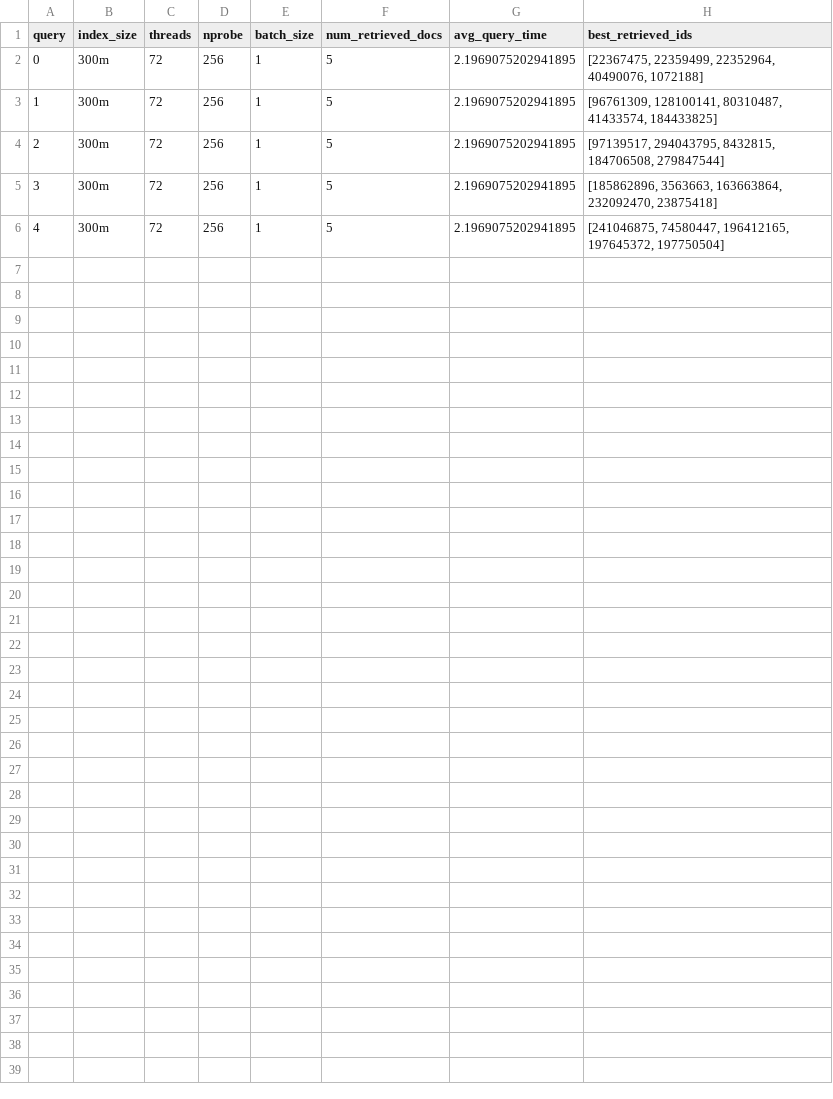
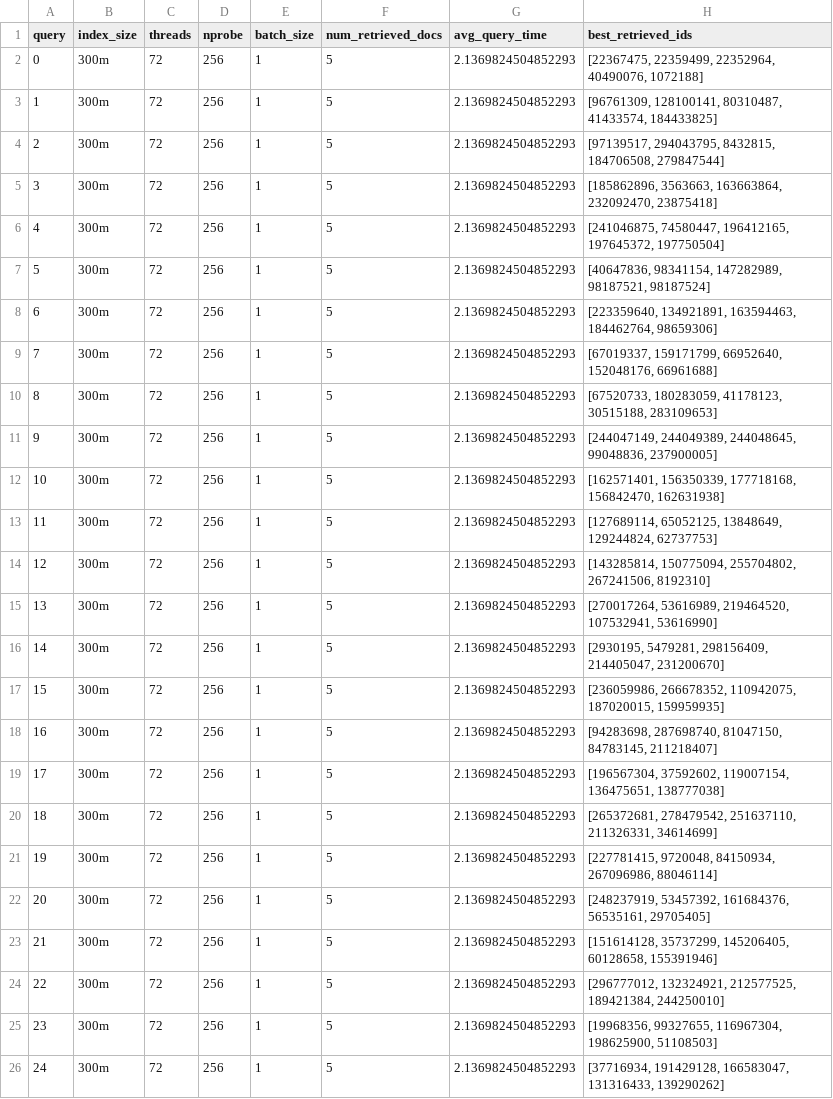
Before and after one commit to S4AI-CornellTech/faiss-dev, a CSV file: mts247_hydra/data/hydra_baseline_bs_1.csv, drawn as a sheet.

```diff
--- a/mts247_hydra/data/hydra_baseline_bs_1.csv
+++ b/mts247_hydra/data/hydra_baseline_bs_1.csv
@@ -1,6 +1,26 @@
 query,index_size,threads,nprobe,batch_size,num_retrieved_docs,avg_query_time,best_retrieved_ids
-0,300m,72,256,1,5,2.1969075202941895,"[22367475, 22359499, 22352964, 40490076, 1072188]"
-1,300m,72,256,1,5,2.1969075202941895,"[96761309, 128100141, 80310487, 41433574, 184433825]"
-2,300m,72,256,1,5,2.1969075202941895,"[97139517, 294043795, 8432815, 184706508, 279847544]"
-3,300m,72,256,1,5,2.1969075202941895,"[185862896, 3563663, 163663864, 232092470, 23875418]"
-4,300m,72,256,1,5,2.1969075202941895,"[241046875, 74580447, 196412165, 197645372, 197750504]"
+0,300m,72,256,1,5,2.1369824504852293,"[22367475, 22359499, 22352964, 40490076, 1072188]"
+1,300m,72,256,1,5,2.1369824504852293,"[96761309, 128100141, 80310487, 41433574, 184433825]"
+2,300m,72,256,1,5,2.1369824504852293,"[97139517, 294043795, 8432815, 184706508, 279847544]"
+3,300m,72,256,1,5,2.1369824504852293,"[185862896, 3563663, 163663864, 232092470, 23875418]"
+4,300m,72,256,1,5,2.1369824504852293,"[241046875, 74580447, 196412165, 197645372, 197750504]"
+5,300m,72,256,1,5,2.1369824504852293,"[40647836, 98341154, 147282989, 98187521, 98187524]"
+6,300m,72,256,1,5,2.1369824504852293,"[223359640, 134921891, 163594463, 184462764, 98659306]"
+7,300m,72,256,1,5,2.1369824504852293,"[67019337, 159171799, 66952640, 152048176, 66961688]"
+8,300m,72,256,1,5,2.1369824504852293,"[67520733, 180283059, 41178123, 30515188, 283109653]"
+9,300m,72,256,1,5,2.1369824504852293,"[244047149, 244049389, 244048645, 99048836, 237900005]"
+10,300m,72,256,1,5,2.1369824504852293,"[162571401, 156350339, 177718168, 156842470, 162631938]"
+11,300m,72,256,1,5,2.1369824504852293,"[127689114, 65052125, 13848649, 129244824, 62737753]"
+12,300m,72,256,1,5,2.1369824504852293,"[143285814, 150775094, 255704802, 267241506, 8192310]"
+13,300m,72,256,1,5,2.1369824504852293,"[270017264, 53616989, 219464520, 107532941, 53616990]"
+14,300m,72,256,1,5,2.1369824504852293,"[2930195, 5479281, 298156409, 214405047, 231200670]"
+15,300m,72,256,1,5,2.1369824504852293,"[236059986, 266678352, 110942075, 187020015, 159959935]"
+16,300m,72,256,1,5,2.1369824504852293,"[94283698, 287698740, 81047150, 84783145, 211218407]"
+17,300m,72,256,1,5,2.1369824504852293,"[196567304, 37592602, 119007154, 136475651, 138777038]"
+18,300m,72,256,1,5,2.1369824504852293,"[265372681, 278479542, 251637110, 211326331, 34614699]"
+19,300m,72,256,1,5,2.1369824504852293,"[227781415, 9720048, 84150934, 267096986, 88046114]"
+20,300m,72,256,1,5,2.1369824504852293,"[248237919, 53457392, 161684376, 56535161, 29705405]"
+21,300m,72,256,1,5,2.1369824504852293,"[151614128, 35737299, 145206405, 60128658, 155391946]"
+22,300m,72,256,1,5,2.1369824504852293,"[296777012, 132324921, 212577525, 189421384, 244250010]"
+23,300m,72,256,1,5,2.1369824504852293,"[19968356, 99327655, 116967304, 198625900, 51108503]"
+24,300m,72,256,1,5,2.1369824504852293,"[37716934, 191429128, 166583047, 131316433, 139290262]"
```
Also changed, not shown: mts247_hydra/data/fine_grained_hydra_analysis.csv, mts247_hydra/data/hydra_monolithic_ground_truth.csv, 4 other files.
